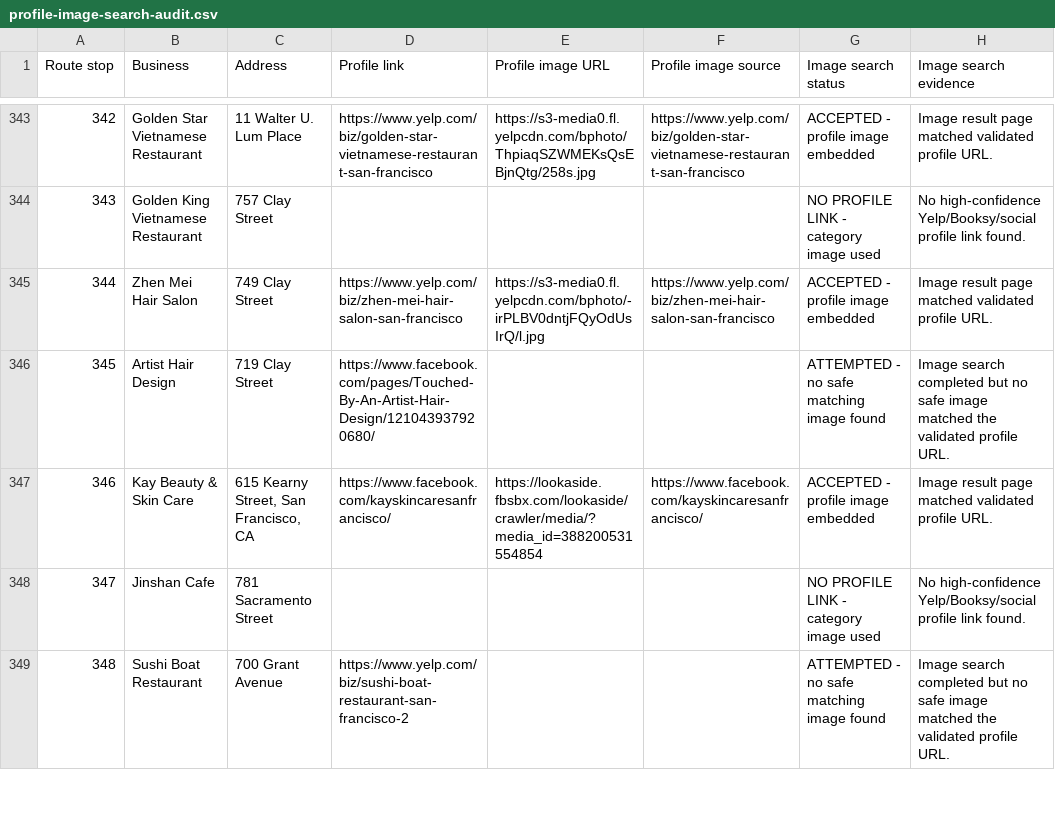
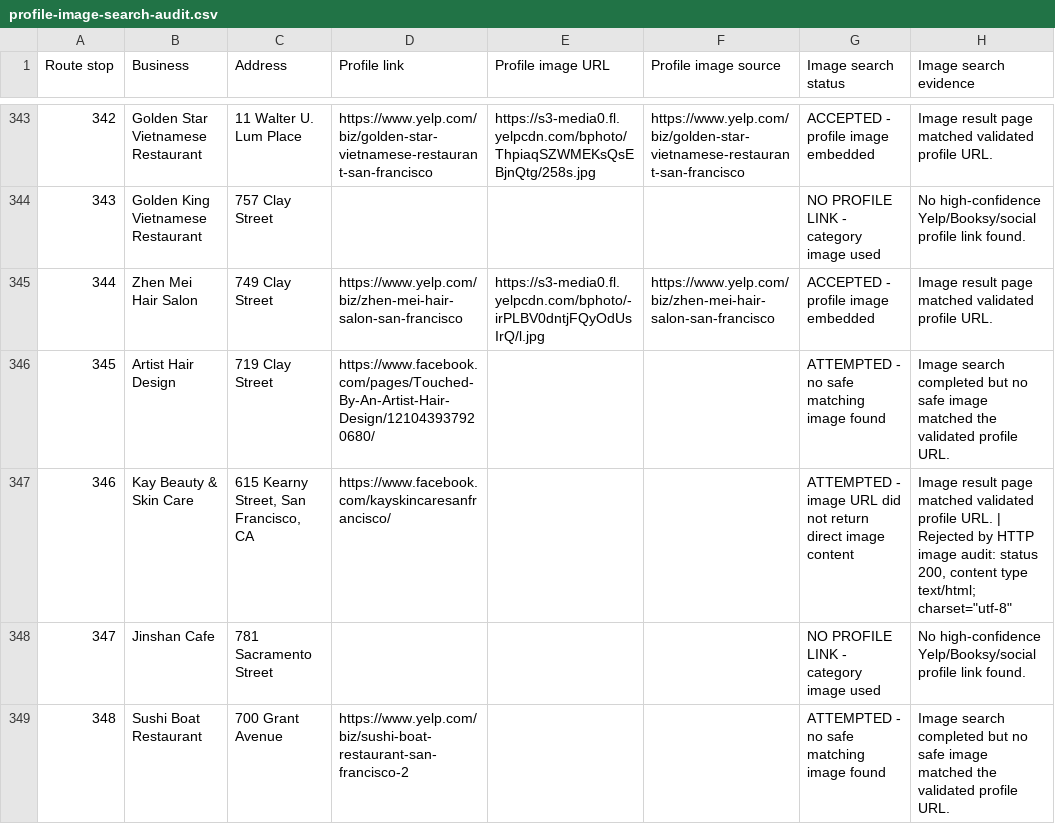
Before and after one commit to axel-slid/bay-area-final-1000-websites, a CSV file: deliverables/profile-image-search-audit.csv, drawn as a sheet; only a part is shown, gaps mark what is left out; the diff covers the shown part only.

Commit message:
Validate embedded profile image URLs

```diff
--- a/deliverables/profile-image-search-audit.csv
+++ b/deliverables/profile-image-search-audit.csv
@@ -346,3 +346,3 @@ Route stop,Business,Address,Profile link,Profile image URL,Profile image source,
 345,Artist Hair Design,719 Clay Street,https://www.facebook.com/pages/Touched-By-An-Artist-Hair-Design/121043937920680/,,,ATTEMPTED - no safe matching image found,Image search completed but no safe image matched the validated profile URL.
-346,Kay Beauty & Skin Care,"615 Kearny Street, San Francisco, CA",https://www.facebook.com/kayskincaresanfrancisco/,https://lookaside.fbsbx.com/lookaside/crawler/media/?media_id=388200531554854,https://www.facebook.com/kayskincaresanfrancisco/,ACCEPTED - profile image embedded,Image result page matched validated profile URL.
+346,Kay Beauty & Skin Care,"615 Kearny Street, San Francisco, CA",https://www.facebook.com/kayskincaresanfrancisco/,,,ATTEMPTED - image URL did not return direct image content,"Image result page matched validated profile URL. | Rejected by HTTP image audit: status 200, content type text/html; charset=""utf-8"""
 347,Jinshan Cafe,781 Sacramento Street,,,,NO PROFILE LINK - category image used,No high-confidence Yelp/Booksy/social profile link found.
```
Also changed, not shown: 72 edited cells elsewhere in this file, 7 other files.
